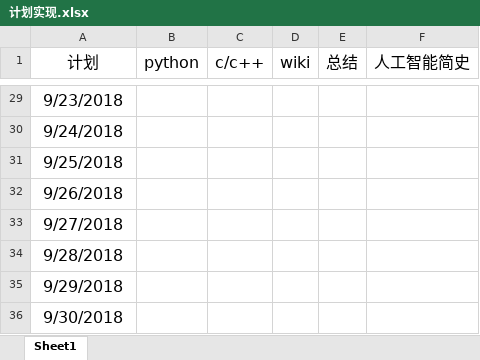
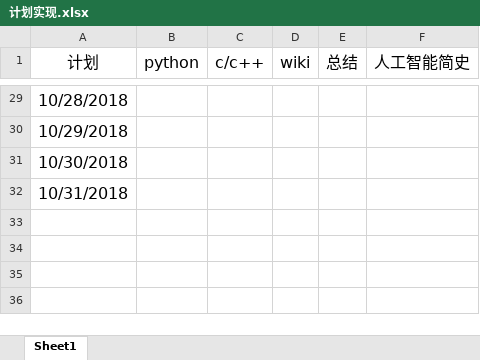
Before and after one commit to jlq907/-, an Excel workbook: 计划实现.xlsx, sheet Sheet1, drawn as a sheet; only a part is shown, gaps mark what is left out; values as stored, in another font and other column widths than the file's, no borders; the diff covers the shown part only; the diff names each change by its address in the sheet, - before the commit and + after, or states it on an @@ line.

Commit message:
10月计划表Excel更新

```diff
--- a/计划实现.xlsx (sheet Sheet1)
+++ b/计划实现.xlsx (sheet Sheet1)
-A29 (计划): 9/23/2018
+A29 (计划): 10/28/2018
-A30 (计划): 9/24/2018
+A30 (计划): 10/29/2018
-A31 (计划): 9/25/2018
+A31 (计划): 10/30/2018
-A32 (计划): 9/26/2018
+A32 (计划): 10/31/2018
-row 33: 9/27/2018
-row 34: 9/28/2018
-row 35: 9/29/2018
-row 36: 9/30/2018
```
Also changed, not shown: 27 edited cells elsewhere in this sheet.
